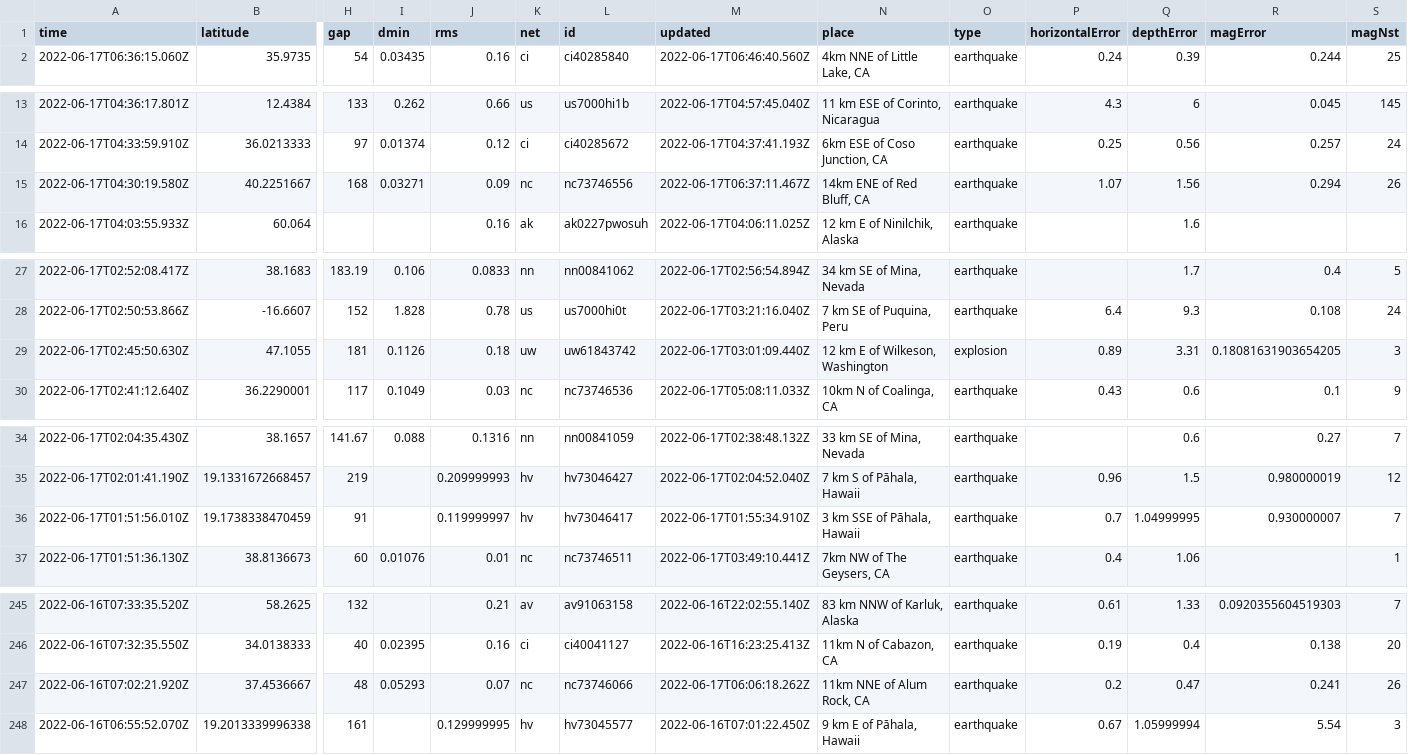
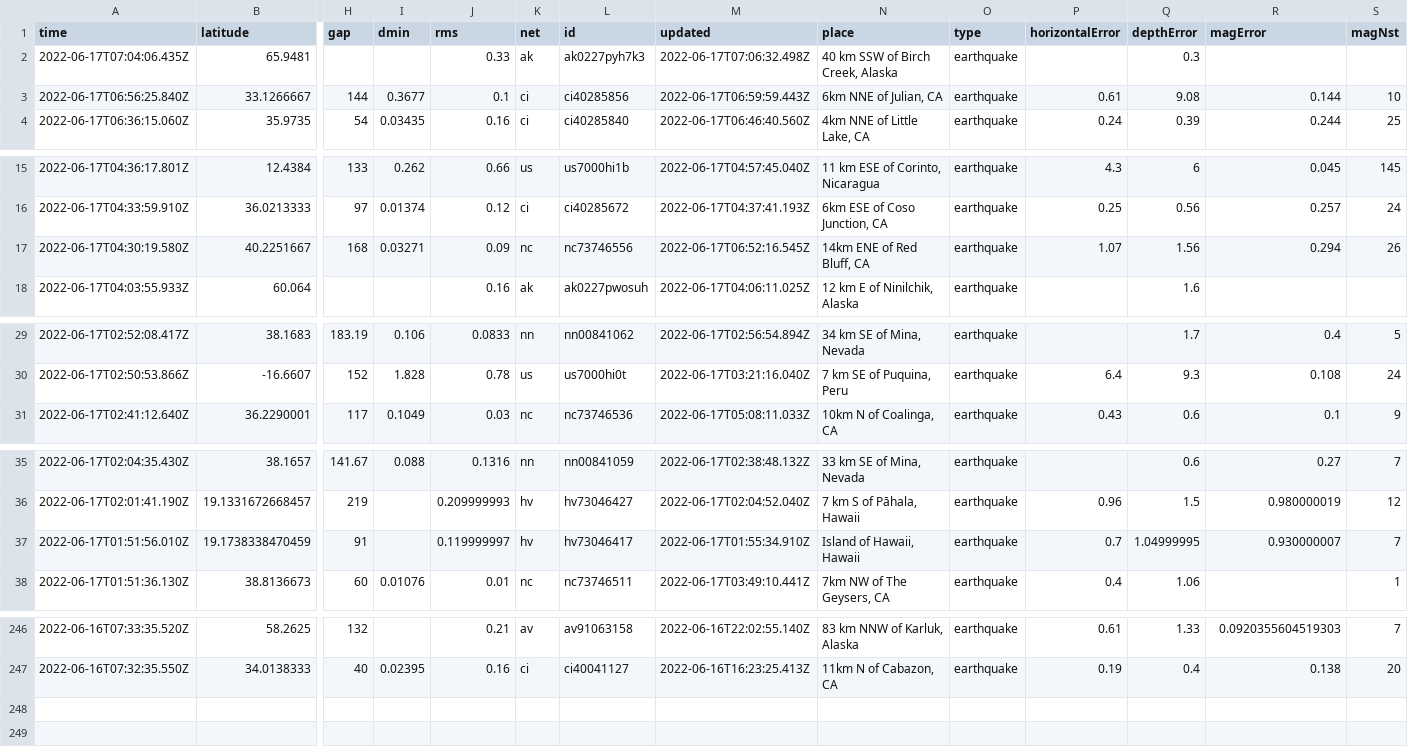
Before and after one commit to jemmastephenson/my-data-robot, a CSV file: usgs_current.csv, drawn as a sheet; only a part is shown, gaps mark what is left out; removed rows and columns are numbered as before the commit, all else as after; rows hold the shown columns only; the diff covers the shown part only; the diff names each change by its address in the sheet, - before the commit and + after, or states it on an @@ line.

```diff
--- a/usgs_current.csv
+++ b/usgs_current.csv
+row 2: 2022-06-17T07:04:06.435Z | 65.9481 |  |  | 0.33 | ak | ak0227pyh7k3 | 2022-06-17T07:06:32.498Z | 40 km SSW of Birch Creek, Alaska | earthquake |  | 0.3
+row 3: 2022-06-17T06:56:25.840Z | 33.1266667 | 144 | 0.3677 | 0.1 | ci | ci40285856 | 2022-06-17T06:59:59.443Z | 6km NNE of Julian, CA | earthquake | 0.61 | 9.08 | 0.144 | 10
-M17 (updated): 2022-06-17T06:37:11.467Z
+M17 (updated): 2022-06-17T06:52:16.545Z
-row 29: 2022-06-17T02:45:50.630Z | 47.1055 | 181 | 0.1126 | 0.18 | uw | uw61843742 | 2022-06-17T03:01:09.440Z | 12 km E of Wilkeson, Washington | explosion | 0.89 | 3.31 | 0.18081631903654205 | 3
-N37 (place): 3 km SSE of Pāhala, Hawaii
+N37 (place): Island of Hawaii, Hawaii
-row 247: 2022-06-16T07:02:21.920Z | 37.4536667 | 48 | 0.05293 | 0.07 | nc | nc73746066 | 2022-06-17T06:06:18.262Z | 11km NNE of Alum Rock, CA | earthquake | 0.2 | 0.47 | 0.241 | 26
-row 248: 2022-06-16T06:55:52.070Z | 19.2013339996338 | 161 |  | 0.129999995 | hv | hv73045577 | 2022-06-16T07:01:22.450Z | 9 km E of Pāhala, Hawaii | earthquake | 0.67 | 1.05999994 | 5.54 | 3
```
Also changed, not shown: 2 edited cells elsewhere in this file.
